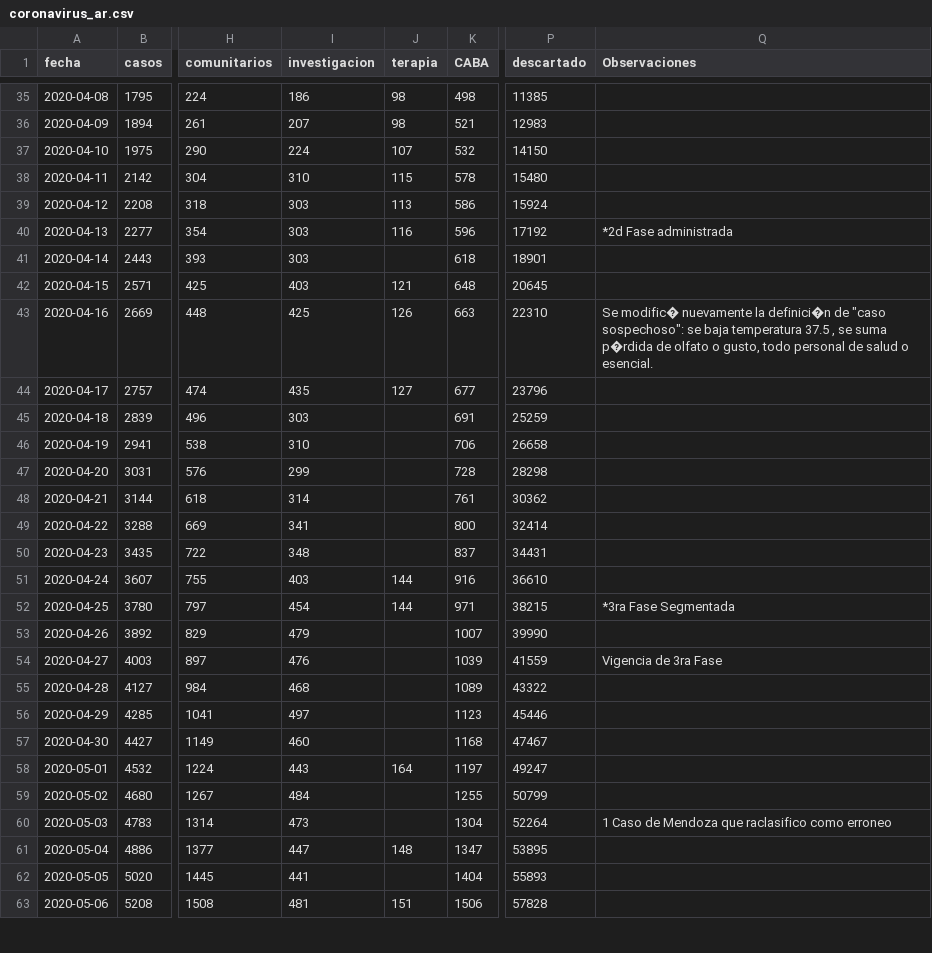
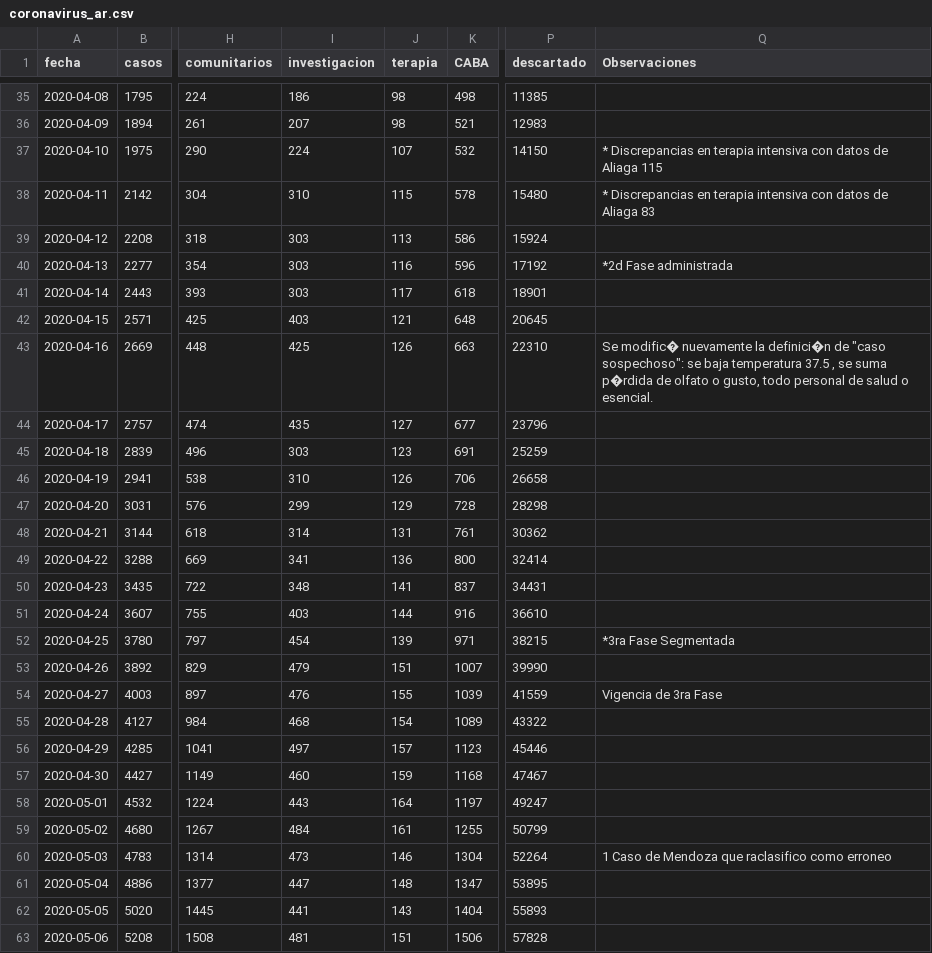
Before and after one commit to covid19UNGS/proyecciones, a CSV file: Data/coronavirus_ar.csv, drawn as a sheet; only a part is shown, gaps mark what is left out; the diff covers the shown part only; the diff names each change by its address in the sheet, - before the commit and + after, or states it on an @@ line.

Commit message:
Actualiza datos terapia intensiva y agrega plot de terapia

```diff
--- a/Data/coronavirus_ar.csv
+++ b/Data/coronavirus_ar.csv
-Q37 (Observaciones): (empty)
+Q37 (Observaciones): * Discrepancias en terapia intensiva con datos de Aliaga 115
-Q38 (Observaciones): (empty)
+Q38 (Observaciones): * Discrepancias en terapia intensiva con datos de Aliaga 83
-J41 (terapia): (empty)
+J41 (terapia): 117
-J45 (terapia): (empty)
+J45 (terapia): 123
-J46 (terapia): (empty)
+J46 (terapia): 126
-J47 (terapia): (empty)
+J47 (terapia): 129
-J48 (terapia): (empty)
+J48 (terapia): 131
-J49 (terapia): (empty)
+J49 (terapia): 136
-J50 (terapia): (empty)
+J50 (terapia): 141
-J52 (terapia): 144
+J52 (terapia): 139
-J53 (terapia): (empty)
+J53 (terapia): 151
-J54 (terapia): (empty)
+J54 (terapia): 155
-J55 (terapia): (empty)
+J55 (terapia): 154
-J56 (terapia): (empty)
+J56 (terapia): 157
-J57 (terapia): (empty)
+J57 (terapia): 159
-J59 (terapia): (empty)
+J59 (terapia): 161
-J60 (terapia): (empty)
+J60 (terapia): 146
-J62 (terapia): (empty)
+J62 (terapia): 143
```
Also changed, not shown: 1 added row and 21 edited cells elsewhere in this file, 4 other files.
